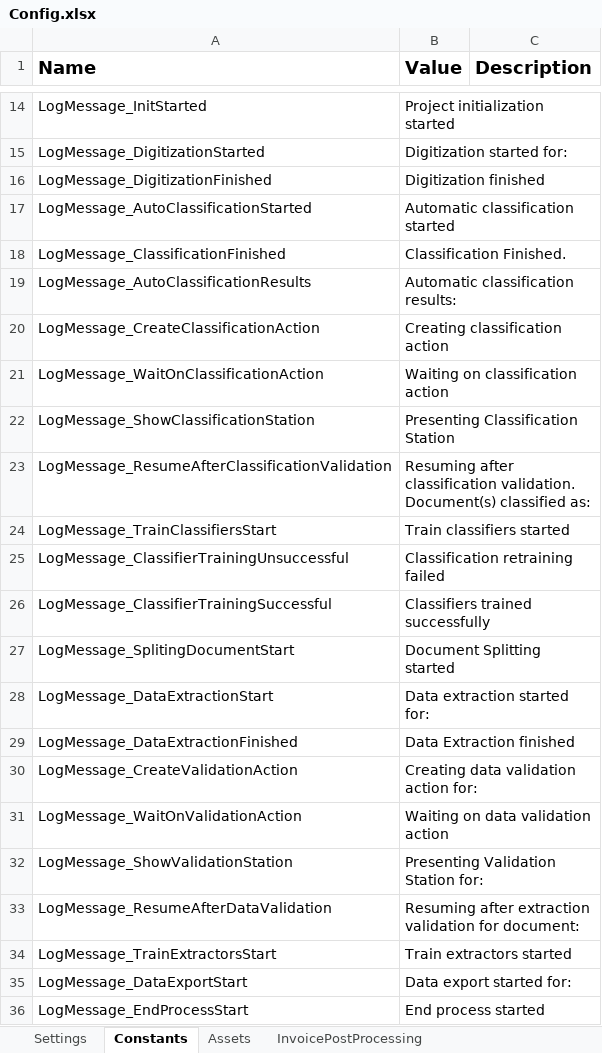
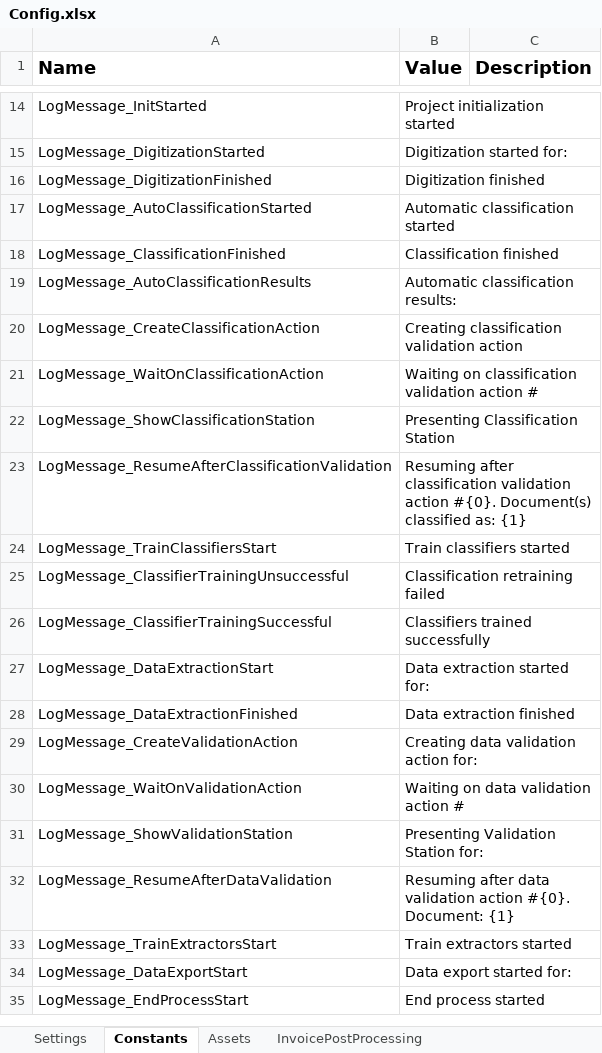
Before and after one commit to UiPath-Services/StudioTemplates, an Excel workbook: DocumentUnderstandingProcess/contentFiles/any/any/pt0/VisualBasic/Data/Config.xlsx, sheet Constants, drawn as a sheet; only a part is shown, gaps mark what is left out; values as stored, in another font and other column widths than the file's, no borders; removed rows and columns are numbered as before the commit, all else as after; the diff names each change by its address in the sheet, - before the commit and + after, or states it on an @@ line.

Commit message:
Removed PDF Splitting (attended + unattended) Improved Logging (attended + unattended) Improved annotations

```diff
--- a/DocumentUnderstandingProcess/contentFiles/any/any/pt0/VisualBasic/Data/Config.xlsx (sheet Constants)
+++ b/DocumentUnderstandingProcess/contentFiles/any/any/pt0/VisualBasic/Data/Config.xlsx (sheet Constants)
-B18 (Value): Classification Finished.
+B18 (Value): Classification finished
-B20 (Value): Creating classification action
+B20 (Value): Creating classification validation action
-B21 (Value): Waiting on classification action
+B21 (Value): Waiting on classification validation action #
-B23 (Value): …after classification validation. Document(s) classified as:
+B23 (Value): …after classification validation action #{0}. Document(s) classified as: {1}
-row 27: LogMessage_SplitingDocumentStart | Document Splitting started
-B28 (Value): Data Extraction finished
+B28 (Value): Data extraction finished
-B30 (Value): Waiting on data validation action
+B30 (Value): Waiting on data validation action #
-B32 (Value): Resuming after extraction validation for document:
+B32 (Value): Resuming after data validation action #{0}. Document: {1}
```
Also changed, not shown: sheet Settings, 13 other files.
